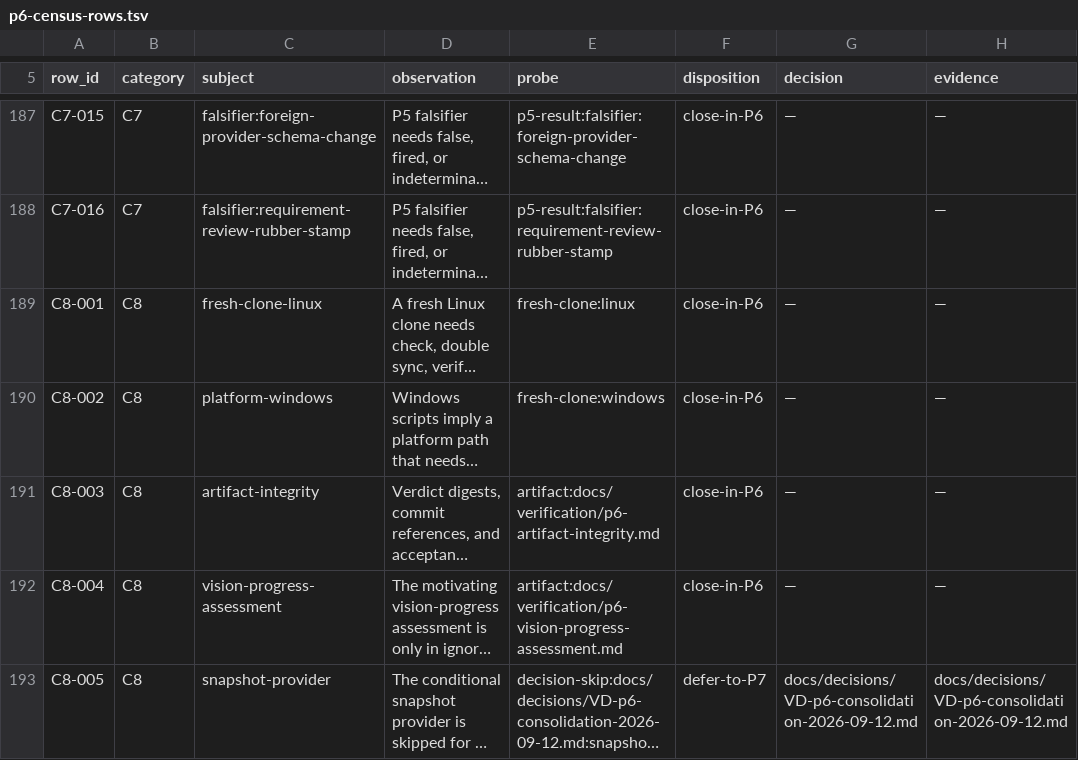
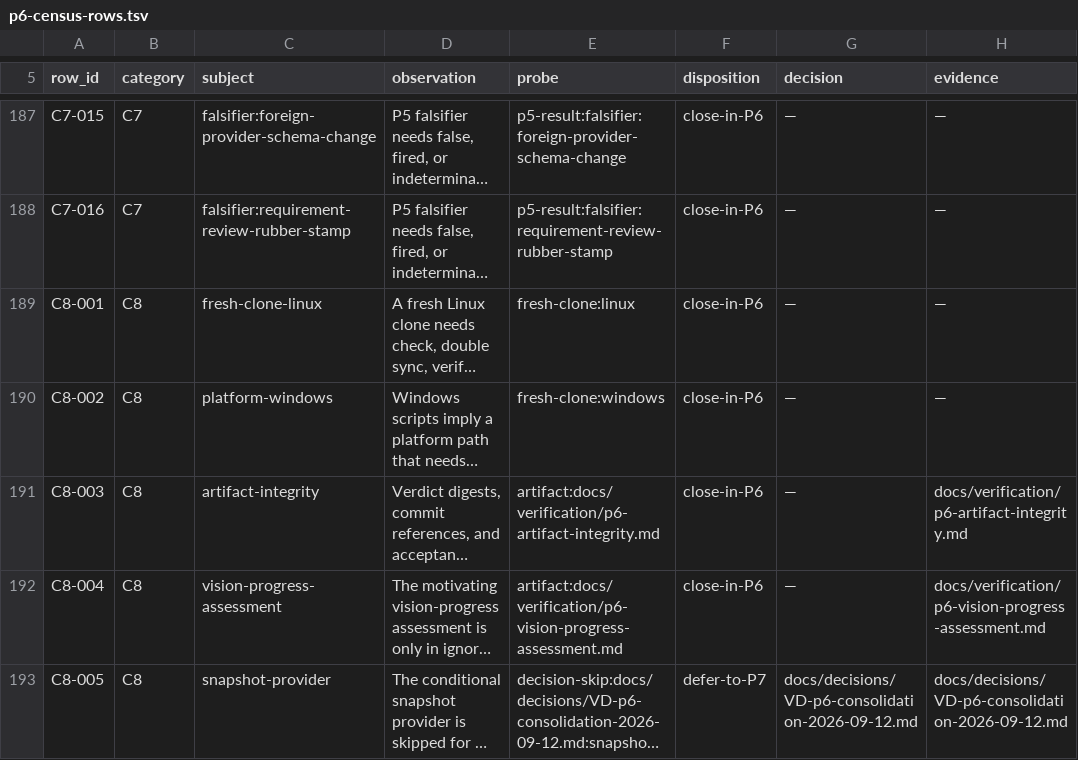
Before and after one commit to kamisrini/proofbound, a TSV file: docs/plans/p6-census-rows.tsv, drawn as a sheet; only a part is shown, gaps mark what is left out; long unchanged cells end in …; the diff covers the shown part only; the diff names each change by its address in the sheet, - before the commit and + after, or states it on an @@ line.

Commit message:
build: bind P6 census evidence freshness

```diff
--- a/docs/plans/p6-census-rows.tsv
+++ b/docs/plans/p6-census-rows.tsv
-H191 (evidence): —
+H191 (evidence): docs/verification/p6-artifact-integrity.md
-H192 (evidence): —
+H192 (evidence): docs/verification/p6-vision-progress-assessment.md
```
Also changed, not shown: 104 edited cells elsewhere in this file, 5 other files.
